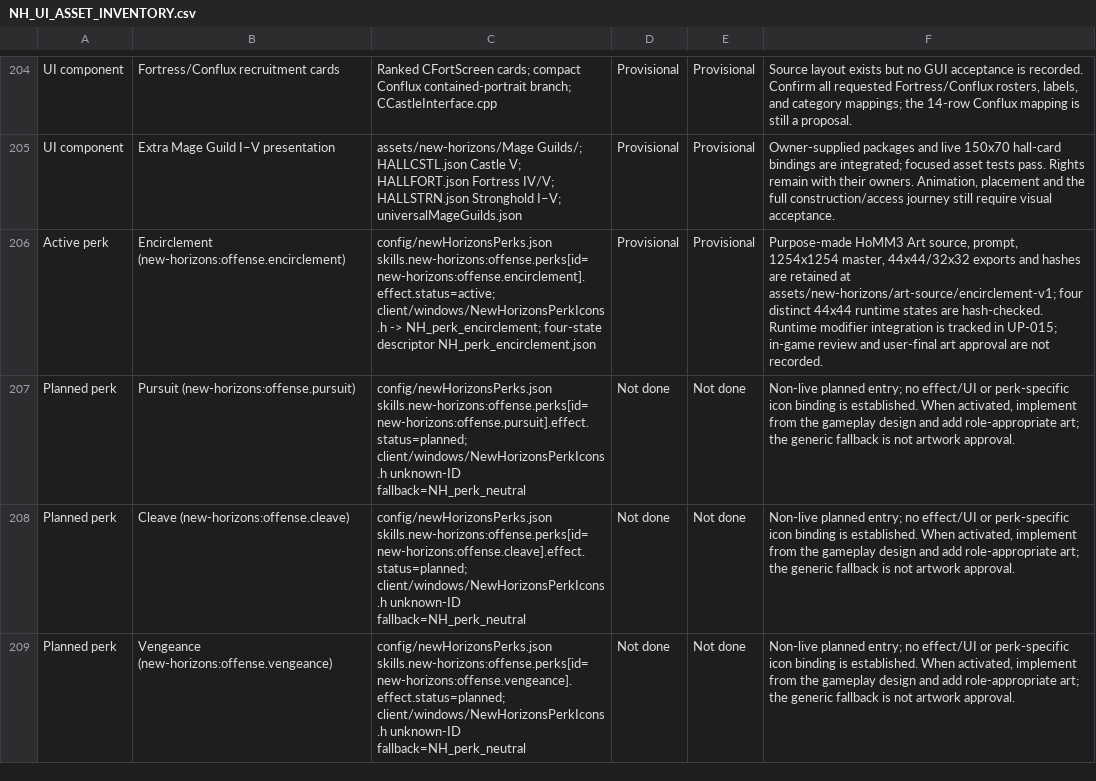
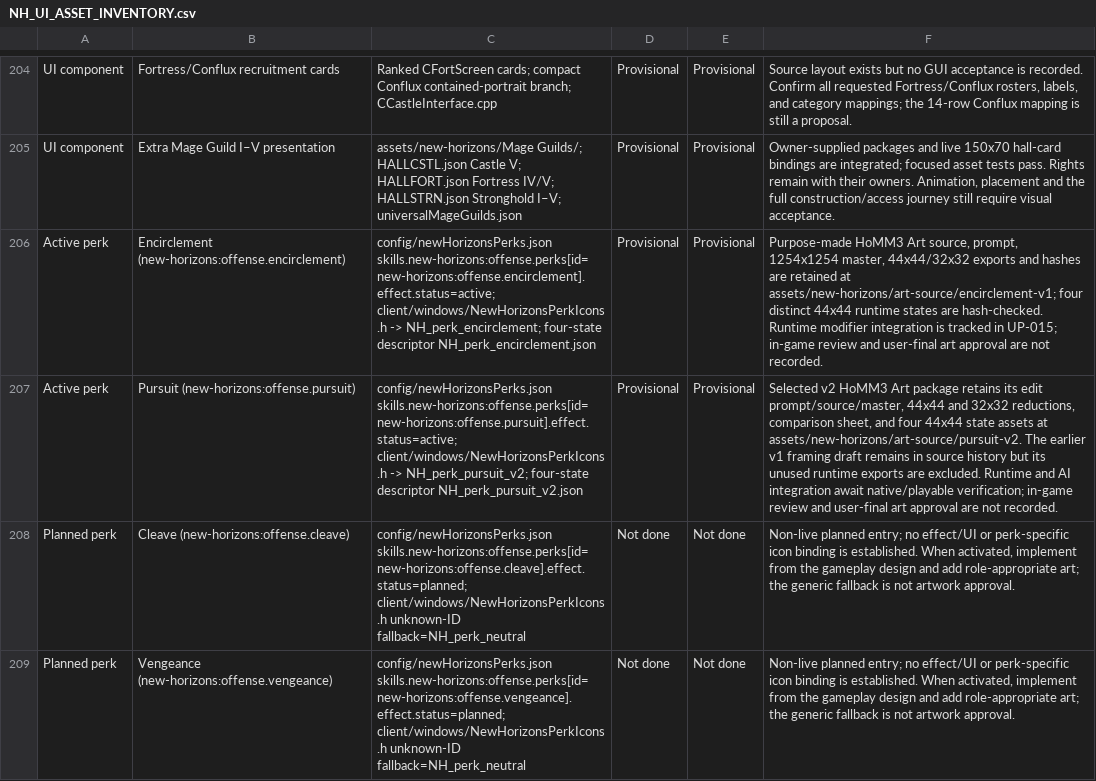
Before and after one commit to thegandalf196/new-horizons, a CSV file: docs/NH_UI_ASSET_INVENTORY.csv, drawn as a sheet; only a part is shown, gaps mark what is left out; the diff names each change by its address in the sheet, - before the commit and + after, or states it on an @@ line.

Commit message:
Implement Pursuit movement continuation

```diff
--- a/docs/NH_UI_ASSET_INVENTORY.csv
+++ b/docs/NH_UI_ASSET_INVENTORY.csv
-A207: Planned perk
+A207: Active perk
-C207: config/newHorizonsPerks.json skills.new-horizons:offense.perks[id=new-horizons:offense.pursuit].effect.status=planned; client/windows/NewHorizonsPerkIcons.h unknown-ID fallback=NH_perk_neutral
+C207: config/newHorizonsPerks.json skills.new-horizons:offense.perks[id=new-horizons:offense.pursuit].effect.status=active; client/windows/NewHorizonsPerkIcons.h -> NH_perk_pursuit_v2; four-state descriptor NH_perk_pursuit_v2.json
-D207: Not done
+D207: Provisional
-E207: Not done
+E207: Provisional
-F207: Non-live planned entry; no effect/UI or perk-specific icon binding is established. When activated, implement from the gameplay design and add role-appropriate art; the generic fallback is not artwork approval.
+F207: Selected v2 HoMM3 Art package retains its edit prompt/source/master, 44x44 and 32x32 reductions, comparison sheet, and four 44x44 state assets at assets/new-horizons/art-source/pursuit-v2. The earlier v1 framing draft remains in source history but its unused runtime exports are excluded. Runtime and AI integration await native/playable verification; in-game review and user-final art approval are not recorded.
```
Also changed, not shown: 23 other files.
